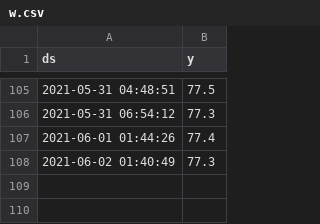
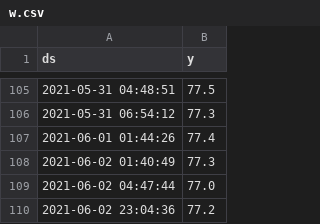
Before and after one commit to ezeakis/stymfalia, a CSV file: w.csv, drawn as a sheet; only a part is shown, gaps mark what is left out; the diff names each change by its address in the sheet, - before the commit and + after, or states it on an @@ line.

```diff
--- a/w.csv
+++ b/w.csv
+row 109: 2021-06-02 04:47:44 | 77.0
+row 110: 2021-06-02 23:04:36 | 77.2
```
Also changed, not shown: 1 other file.
